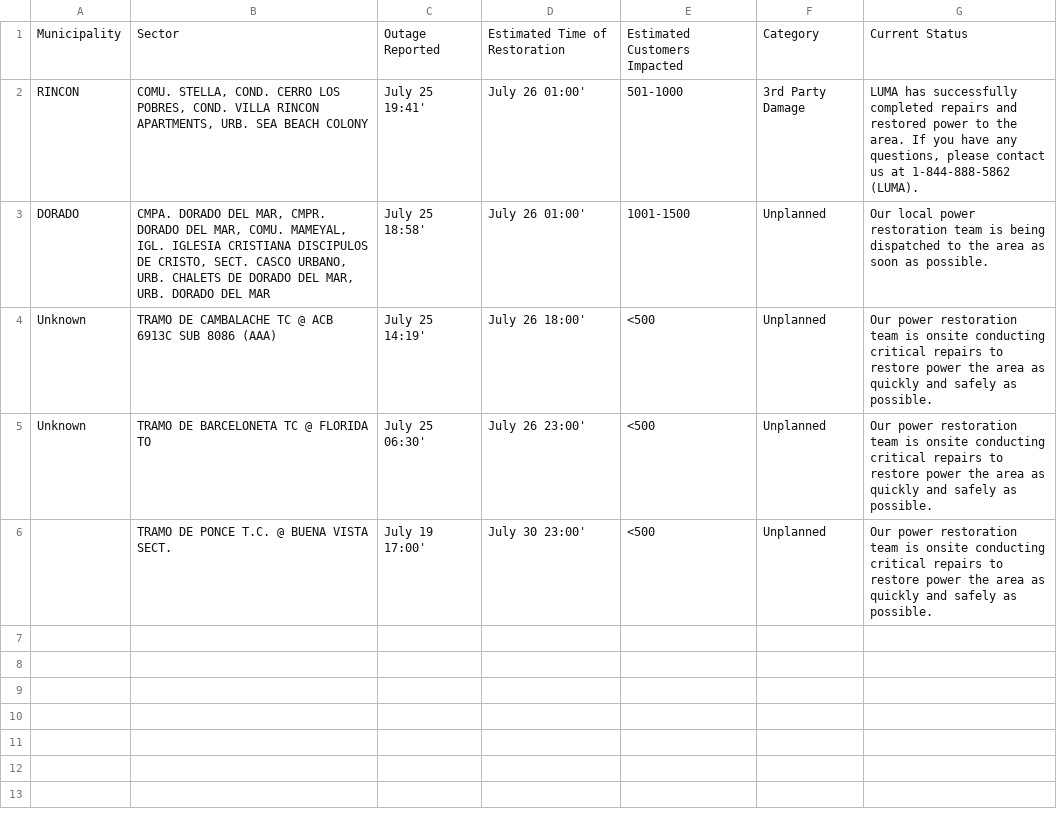
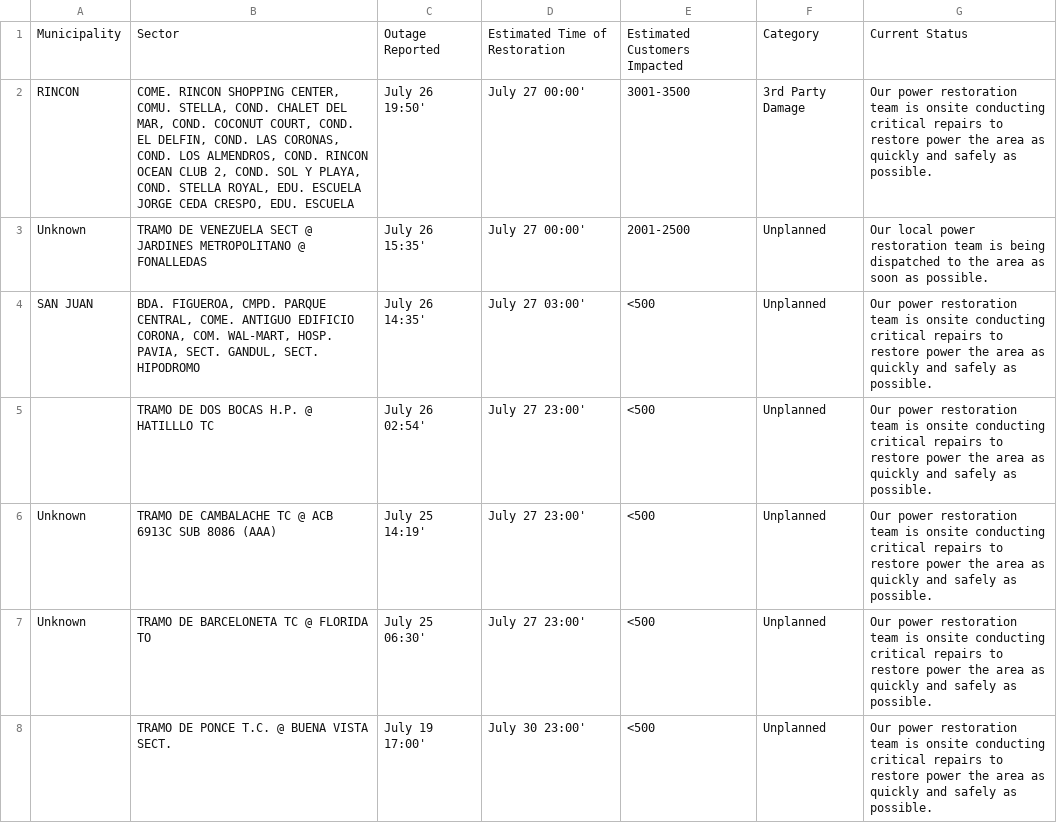
Before and after one commit to jicruz96/luma-energy-outages, a CSV file: notable_outages.csv, drawn as a sheet.

```diff
--- a/notable_outages.csv
+++ b/notable_outages.csv
@@ -1,6 +1,8 @@
 Municipality,Sector,Outage Reported,Estimated Time of Restoration,Estimated Customers Impacted,Category,Current Status
-RINCON,"COMU. STELLA, COND. CERRO LOS POBRES, COND. VILLA RINCON APARTMENTS, URB. SEA BEACH COLONY",July 25 19:41',July 26 01:00',501-1000,3rd Party Damage,"LUMA has successfully completed repairs and restored power to the area. If you have any questions, please contact us at 1-844-888-5862 (LUMA). "
-DORADO,"CMPA. DORADO DEL MAR, CMPR. DORADO DEL MAR, COMU. MAMEYAL, IGL. IGLESIA CRISTIANA DISCIPULOS DE CRISTO, SECT. CASCO URBANO, URB. CHALETS DE DORADO DEL MAR, URB. DORADO DEL MAR",July 25 18:58',July 26 01:00',1001-1500,Unplanned,Our local power restoration team is being dispatched to the area as soon as possible.
-Unknown,TRAMO DE CAMBALACHE TC @ ACB 6913C SUB 8086 (AAA),July 25 14:19',July 26 18:00',<500,Unplanned,Our power restoration team is onsite conducting critical repairs to restore power the area as quickly and safely as possible.
-Unknown,TRAMO DE BARCELONETA TC @ FLORIDA TO,July 25 06:30',July 26 23:00',<500,Unplanned,Our power restoration team is onsite conducting critical repairs to restore power the area as quickly and safely as possible.
+RINCON,"COME. RINCON SHOPPING CENTER, COMU. STELLA, COND. CHALET DEL MAR, COND. COCONUT COURT, COND. EL DELFIN, COND. LAS CORONAS, COND. LOS ALMENDROS, COND. RINCON OCEAN CLUB 2, COND. SOL Y PLAYA, COND. STELLA ROYAL, EDU. ESCUELA JORGE CEDA CRESPO, EDU. ESCUELA ",July 26 19:50',July 27 00:00',3001-3500,3rd Party Damage,Our power restoration team is onsite conducting critical repairs to restore power the area as quickly and safely as possible.
+Unknown,TRAMO DE VENEZUELA SECT @ JARDINES METROPOLITANO @ FONALLEDAS,July 26 15:35',July 27 00:00',2001-2500,Unplanned,Our local power restoration team is being dispatched to the area as soon as possible.
+SAN JUAN,"BDA. FIGUEROA, CMPD. PARQUE CENTRAL, COME. ANTIGUO EDIFICIO CORONA, COM. WAL-MART, HOSP. PAVIA, SECT. GANDUL, SECT. HIPODROMO",July 26 14:35',July 27 03:00',<500,Unplanned,Our power restoration team is onsite conducting critical repairs to restore power the area as quickly and safely as possible.
+,TRAMO DE DOS BOCAS H.P.  @ HATILLLO TC,July 26 02:54',July 27 23:00',<500,Unplanned,Our power restoration team is onsite conducting critical repairs to restore power the area as quickly and safely as possible.
+Unknown,TRAMO DE CAMBALACHE TC @ ACB 6913C SUB 8086 (AAA),July 25 14:19',July 27 23:00',<500,Unplanned,Our power restoration team is onsite conducting critical repairs to restore power the area as quickly and safely as possible.
+Unknown,TRAMO DE BARCELONETA TC @ FLORIDA TO,July 25 06:30',July 27 23:00',<500,Unplanned,Our power restoration team is onsite conducting critical repairs to restore power the area as quickly and safely as possible.
 ,TRAMO DE PONCE T.C. @ BUENA VISTA SECT. ,July 19 17:00',July 30 23:00',<500,Unplanned,Our power restoration team is onsite conducting critical repairs to restore power the area as quickly and safely as possible.
```
Also changed, not shown: 2 other files.
